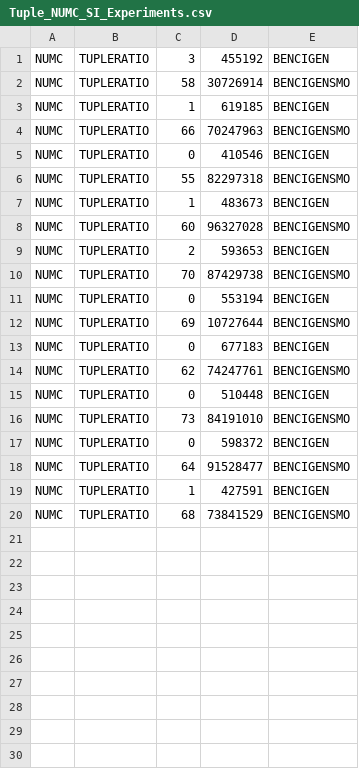
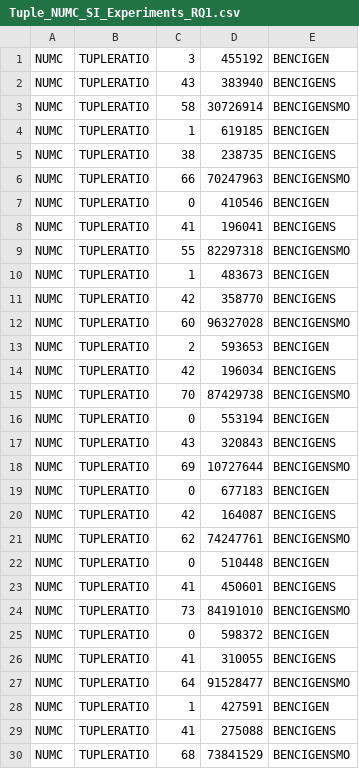
Before and after one commit to fmselab/CIT_Benchmark_Generator, a CSV file: BenchmarkGenerator/experiments_SI_IWCT_2025/Tuple_NUMC_SI_Experiments_RQ1.csv (was BenchmarkGenerator/experiments_SI_IWCT_2025/Tuple_NUMC_SI_Experiments.csv), drawn as a sheet.

Commit message:
Refactor experiment data for RQ1 and RQ2 analysis
Removed obsolete experiment and test data files, added new RQ2 results, and renamed RQ1 files for BOOLC, MCAC, and NUMC tracks. Added new analysis script and updated image outputs for SI IWCT 2025 experiments. This improves organization and supports separate RQ1/RQ2 result tracking.

```diff
--- a/BenchmarkGenerator/experiments_SI_IWCT_2025/Tuple_NUMC_SI_Experiments.csv
+++ b/BenchmarkGenerator/experiments_SI_IWCT_2025/Tuple_NUMC_SI_Experiments_RQ1.csv
@@ -1,20 +1,30 @@
 NUMC;TUPLERATIO;3;455192;BENCIGEN;
+NUMC;TUPLERATIO;43;383940;BENCIGENS;
 NUMC;TUPLERATIO;58;30726914;BENCIGENSMO;
 NUMC;TUPLERATIO;1;619185;BENCIGEN;
+NUMC;TUPLERATIO;38;238735;BENCIGENS;
 NUMC;TUPLERATIO;66;70247963;BENCIGENSMO;
 NUMC;TUPLERATIO;0;410546;BENCIGEN;
+NUMC;TUPLERATIO;41;196041;BENCIGENS;
 NUMC;TUPLERATIO;55;82297318;BENCIGENSMO;
 NUMC;TUPLERATIO;1;483673;BENCIGEN;
+NUMC;TUPLERATIO;42;358770;BENCIGENS;
 NUMC;TUPLERATIO;60;96327028;BENCIGENSMO;
 NUMC;TUPLERATIO;2;593653;BENCIGEN;
+NUMC;TUPLERATIO;42;196034;BENCIGENS;
 NUMC;TUPLERATIO;70;87429738;BENCIGENSMO;
 NUMC;TUPLERATIO;0;553194;BENCIGEN;
+NUMC;TUPLERATIO;43;320843;BENCIGENS;
 NUMC;TUPLERATIO;69;10727644;BENCIGENSMO;
 NUMC;TUPLERATIO;0;677183;BENCIGEN;
+NUMC;TUPLERATIO;42;164087;BENCIGENS;
 NUMC;TUPLERATIO;62;74247761;BENCIGENSMO;
 NUMC;TUPLERATIO;0;510448;BENCIGEN;
+NUMC;TUPLERATIO;41;450601;BENCIGENS;
 NUMC;TUPLERATIO;73;84191010;BENCIGENSMO;
 NUMC;TUPLERATIO;0;598372;BENCIGEN;
+NUMC;TUPLERATIO;41;310055;BENCIGENS;
 NUMC;TUPLERATIO;64;91528477;BENCIGENSMO;
 NUMC;TUPLERATIO;1;427591;BENCIGEN;
+NUMC;TUPLERATIO;41;275088;BENCIGENS;
 NUMC;TUPLERATIO;68;73841529;BENCIGENSMO;
```
Also changed, not shown: 22 other files.
